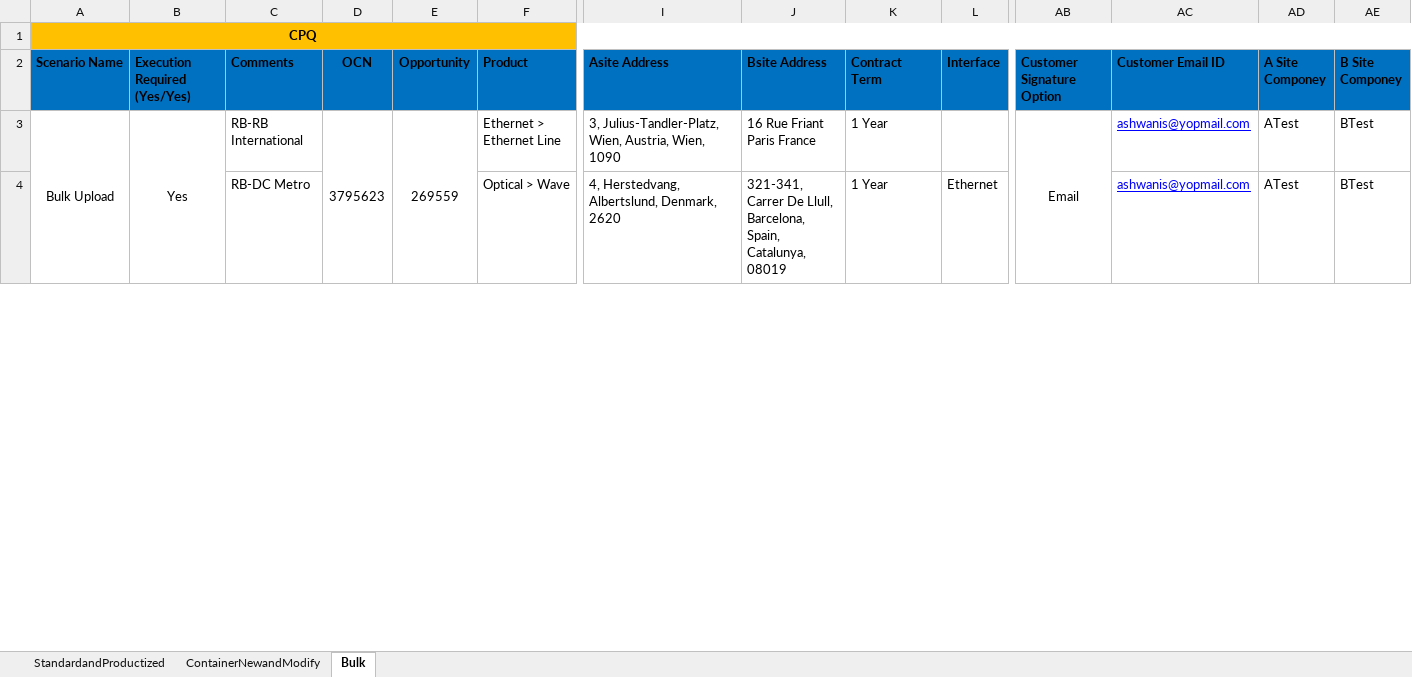
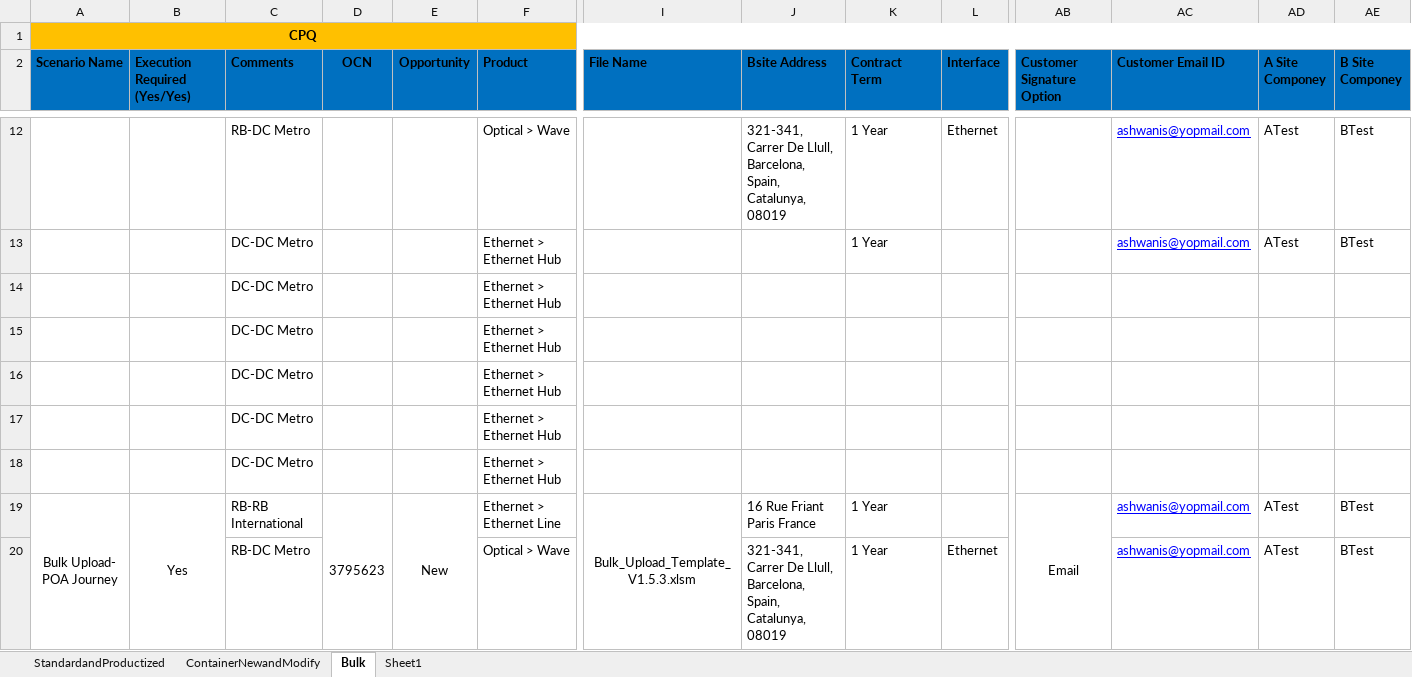
Before and after one commit to ashwani360/CPQ, an Excel workbook: src/Data/AutomationInputSheet_Phase 2ARegressionJetUI.XLSX, sheet Bulk, drawn as a sheet; only a part is shown, gaps mark what is left out; values as stored, in another font and other column widths than the file's, no borders; removed rows and columns are numbered as before the commit, all else as after; rows hold the shown columns only; the diff covers the shown part only; the diff names each change by its address in the sheet, - before the commit and + after, or states it on an @@ line.

```diff
--- a/src/Data/AutomationInputSheet_Phase 2ARegressionJetUI.XLSX (sheet Bulk)
+++ b/src/Data/AutomationInputSheet_Phase 2ARegressionJetUI.XLSX (sheet Bulk)
+sheet tab: Sheet1
-I2: Asite Address
+I2: File Name
+row 12:  |  | RB-DC Metro |  |  | Optical > Wave |  | 321-341, Carrer De Llull, Barcelona, Spain, Catalunya, 08019 | 1 Year | Ethernet |  | ashwanis@yopmail.com | ATest | BTest
+row 13:  |  | DC-DC Metro |  |  | Ethernet > Ethernet Hub |  |  | 1 Year |  |  | ashwanis@yopmail.com | ATest | BTest
+row 14:  |  | DC-DC Metro |  |  | Ethernet > Ethernet Hub
+row 15:  |  | DC-DC Metro |  |  | Ethernet > Ethernet Hub
+row 16:  |  | DC-DC Metro |  |  | Ethernet > Ethernet Hub
+row 17:  |  | DC-DC Metro |  |  | Ethernet > Ethernet Hub
+row 18:  |  | DC-DC Metro |  |  | Ethernet > Ethernet Hub
-A19 (Scenario Name): Bulk Upload
+A19 (Scenario Name): Bulk Upload- POA Journey
-A3:A10 merged
+A19:A26 merged
-B3:B10 merged
+B19:B26 merged
-D3:D10 merged
+D19:D26 merged
-E19 (Opportunity): 269559
+E19 (Opportunity): New
-E3:E10 merged
+E19:E26 merged
-I19 (File Name): 3, Julius-Tandler-Platz, Wien, Austria, Wien, 1090
+I19 (File Name): Bulk_Upload_Template_V1.5.3.xlsm
-I19 alignment: left
+I19 alignment: center
+I19:I26 merged
-AB3:AB10 merged
+AB19:AB26 merged
-I20 (File Name): 4, Herstedvang, Albertslund, Denmark, 2620
+I20 (File Name): (empty)
```
Also changed, not shown: 17 added rows and 1 edited cell elsewhere in this sheet, sheet StandardandProductized, 37 other files.
